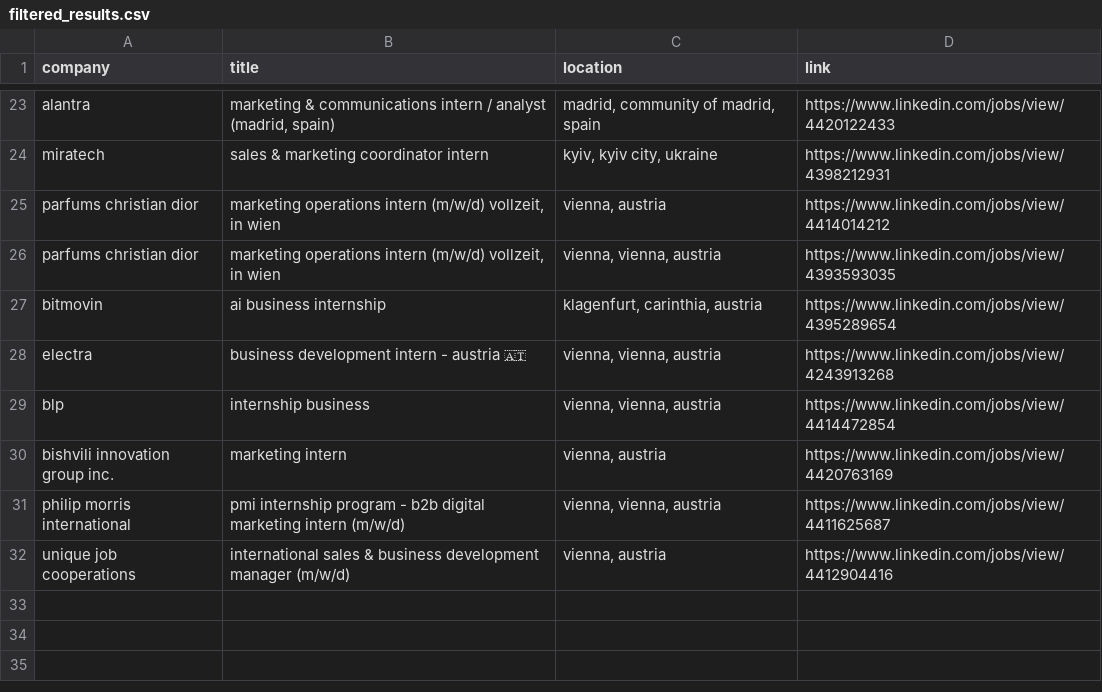
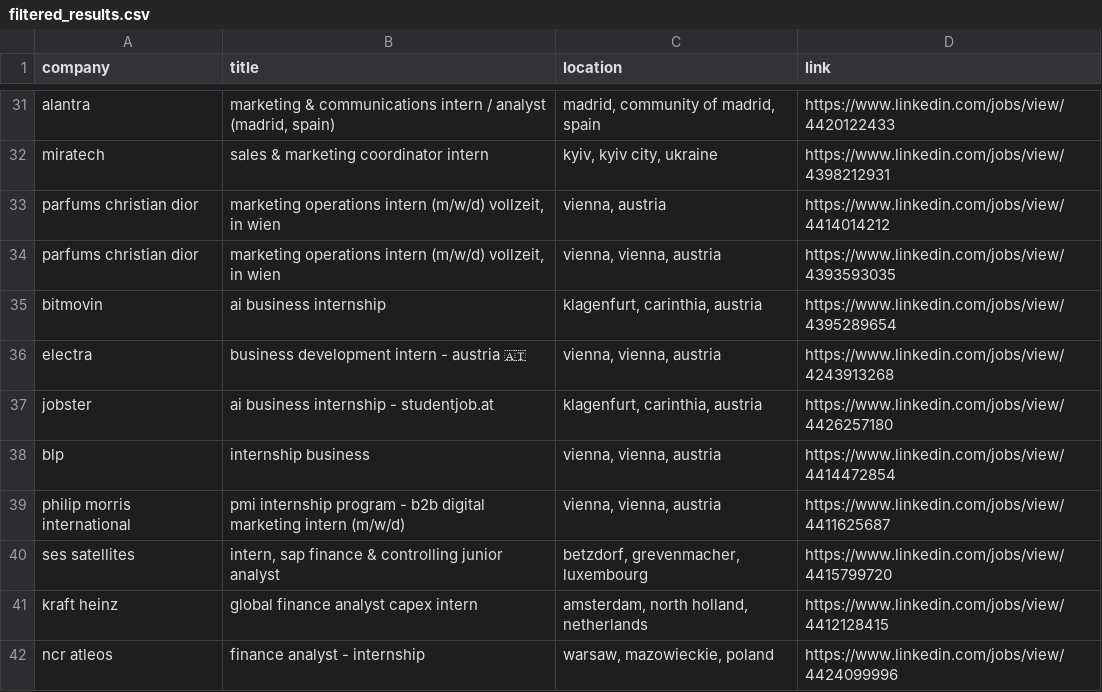
Before and after one commit to LorenzoLaCorte/internship-scraper, a CSV file: output/output-business/filtered_results.csv, drawn as a sheet; only a part is shown, gaps mark what is left out; removed rows and columns are numbered as before the commit, all else as after; the diff covers the shown part only; the diff names each change by its address in the sheet, - before the commit and + after, or states it on an @@ line.

```diff
--- a/output/output-business/filtered_results.csv
+++ b/output/output-business/filtered_results.csv
+row 37: jobster | ai business internship - studentjob.at | klagenfurt, carinthia, austria | https://www.linkedin.com/jobs/view/4426257180
-row 30: bishvili innovation group inc. | marketing intern | vienna, austria | https://www.linkedin.com/jobs/view/4420763169
-row 32: unique job cooperations | international sales & business development manager (m/w/d) | vienna, austria | https://www.linkedin.com/jobs/view/4412904416
+row 40: ses satellites | intern, sap finance & controlling junior analyst | betzdorf, grevenmacher, luxembourg | https://www.linkedin.com/jobs/view/4415799720
+row 41: kraft heinz | global finance analyst capex intern | amsterdam, north holland, netherlands | https://www.linkedin.com/jobs/view/4412128415
+row 42: ncr atleos | finance analyst - internship | warsaw, mazowieckie, poland | https://www.linkedin.com/jobs/view/4424099996
```
Also changed, not shown: 15 added rows, 7 removed rows, 2 moved rows and 5 edited cells elsewhere in this file, 2 other files.
